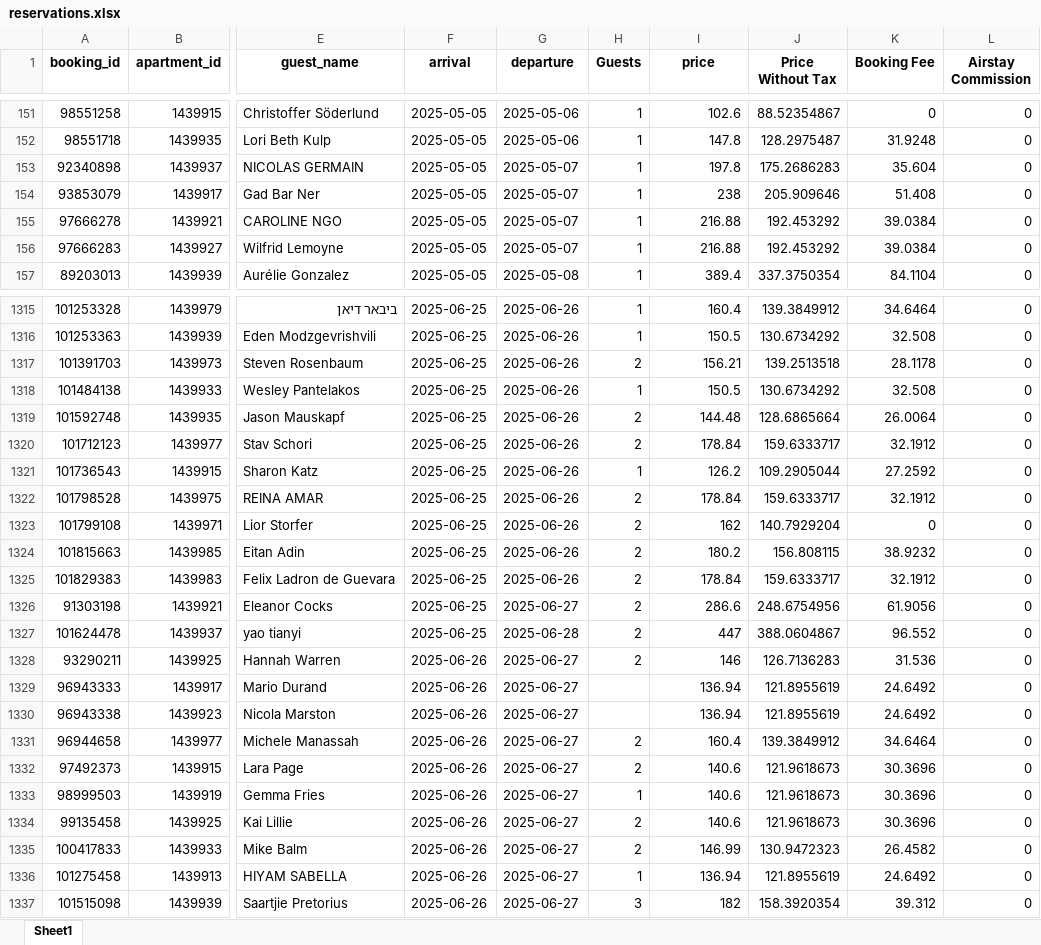
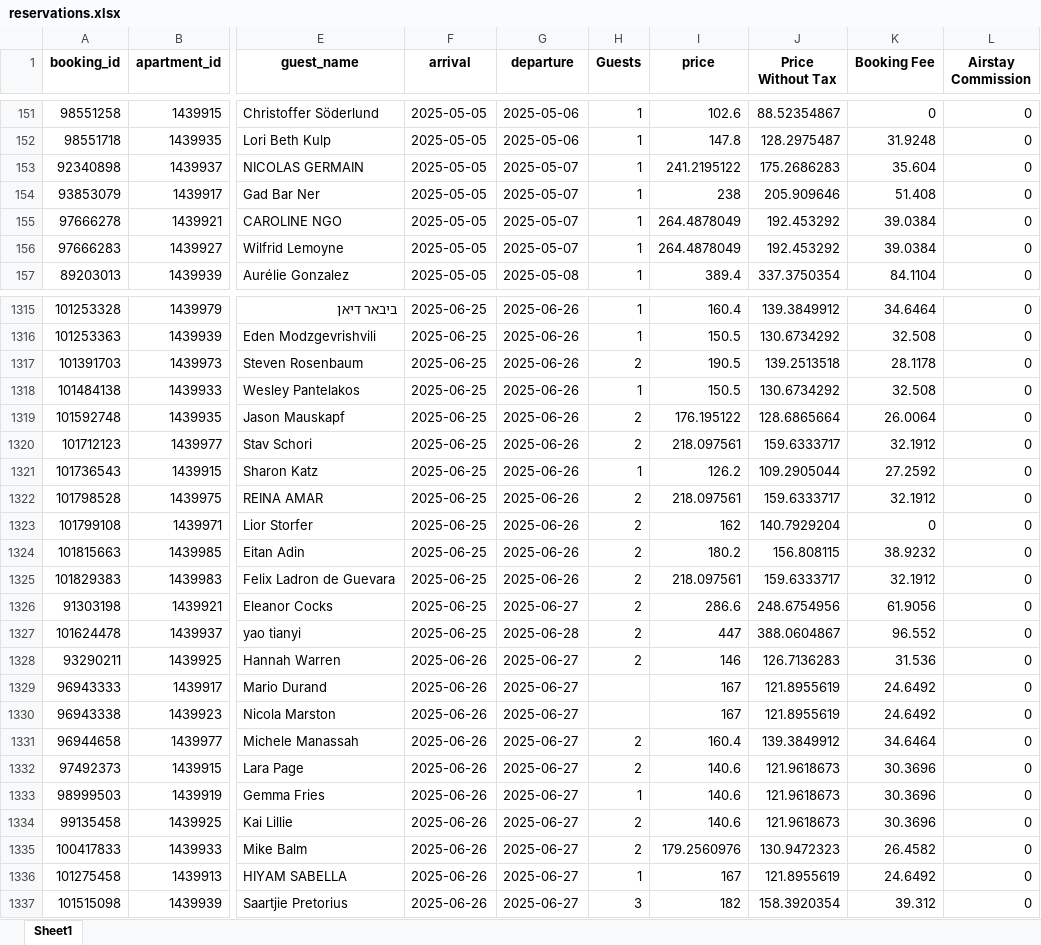
Before and after one commit to tasoszaf/AIRSTAY, an Excel workbook: reservations.xlsx, sheet Sheet1, drawn as a sheet; only a part is shown, gaps mark what is left out; values as stored, in another font and other column widths than the file's, no borders; the diff covers the shown part only; the diff names each change by its address in the sheet, - before the commit and + after, or states it on an @@ line.

```diff
--- a/reservations.xlsx (sheet Sheet1)
+++ b/reservations.xlsx (sheet Sheet1)
-I153 (price): 197.8
+I153 (price): 241.2195122
-I155:I156 (price): 216.88
+I155:I156 (price): 264.4878049
-I1317 (price): 156.21
+I1317 (price): 190.5
-I1319 (price): 144.48
+I1319 (price): 176.195122
-I1320 (price): 178.84
+I1320 (price): 218.097561
-I1322 (price): 178.84
+I1322 (price): 218.097561
-I1325 (price): 178.84
+I1325 (price): 218.097561
-I1329:I1330 (price): 136.94
+I1329:I1330 (price): 167
-I1335 (price): 146.99
+I1335 (price): 179.2560976
-I1336 (price): 136.94
+I1336 (price): 167
```
Also changed, not shown: 209 edited cells elsewhere in this sheet.
